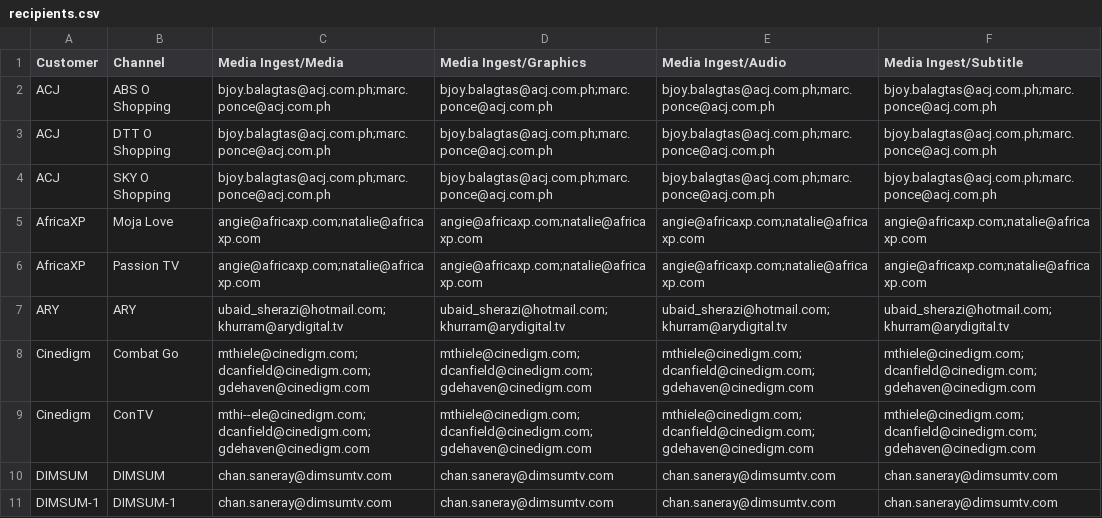
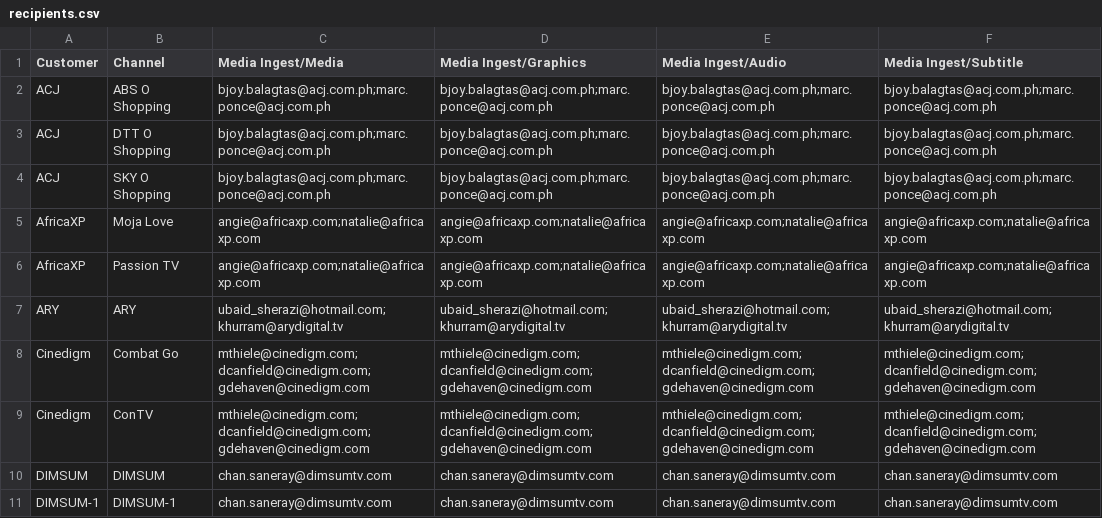
Before and after one commit to vinodkumarpr/dev, a CSV file: emlr/store/recipients.csv, drawn as a sheet; only a part is shown; the diff names each change by its address in the sheet, - before the commit and + after, or states it on an @@ line.

Commit message:
Updating recipients

```diff
--- a/emlr/store/recipients.csv
+++ b/emlr/store/recipients.csv
-C9 (Media Ingest/Media): mthi--ele@cinedigm.com;dcanfield@cinedigm.com;gdehaven@cinedigm.com
+C9 (Media Ingest/Media): mthiele@cinedigm.com;dcanfield@cinedigm.com;gdehaven@cinedigm.com
```
